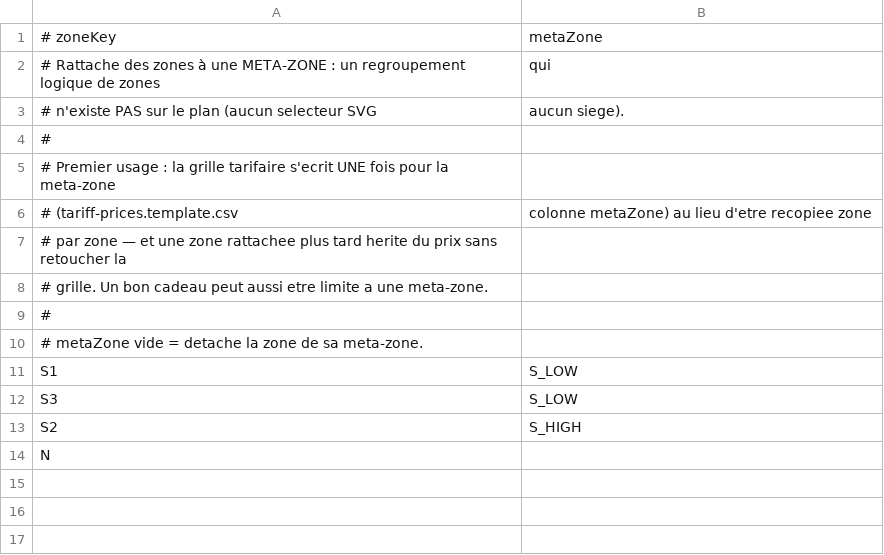
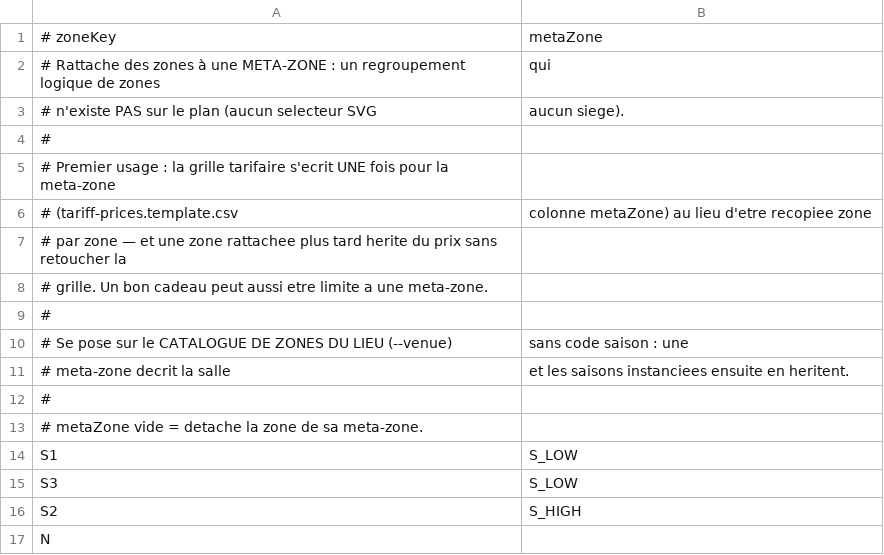
Before and after one commit to belou31/bts, a CSV file: data_references/csv/meta-zones.template.csv, drawn as a sheet.

Commit message:
fix metaZones

```diff
--- a/data_references/csv/meta-zones.template.csv
+++ b/data_references/csv/meta-zones.template.csv
@@ -9,2 +9,5 @@
 #
+# Se pose sur le CATALOGUE DE ZONES DU LIEU (--venue), sans code saison : une
+# meta-zone decrit la salle, et les saisons instanciees ensuite en heritent.
+#
 # metaZone vide = detache la zone de sa meta-zone.
```
Also changed, not shown: 6 other files.
